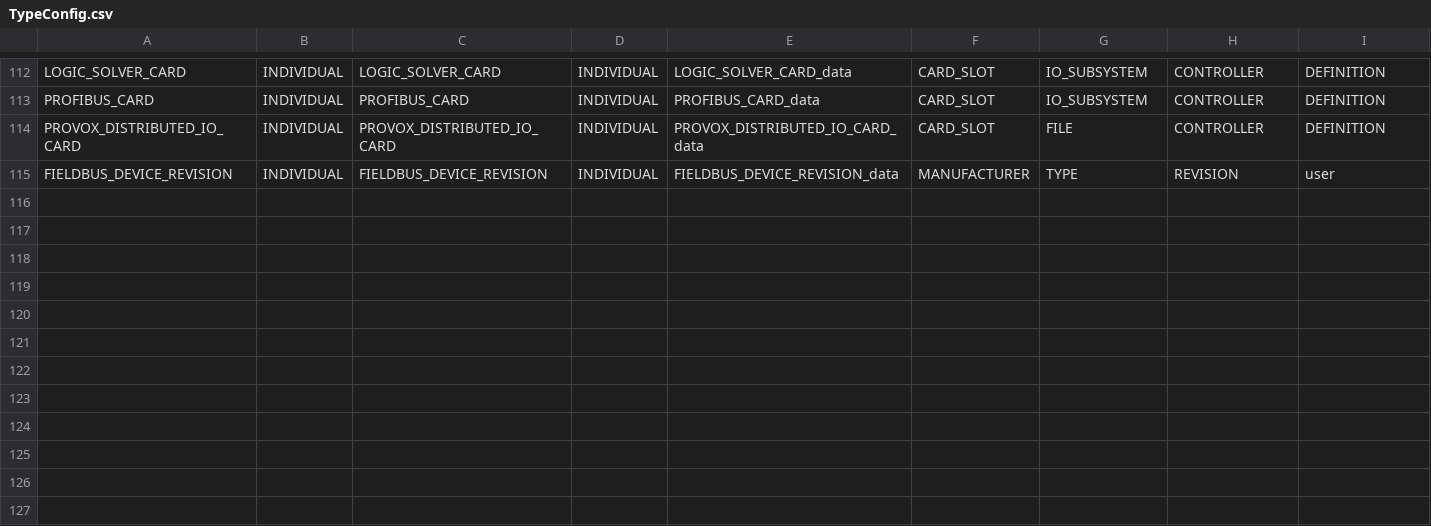
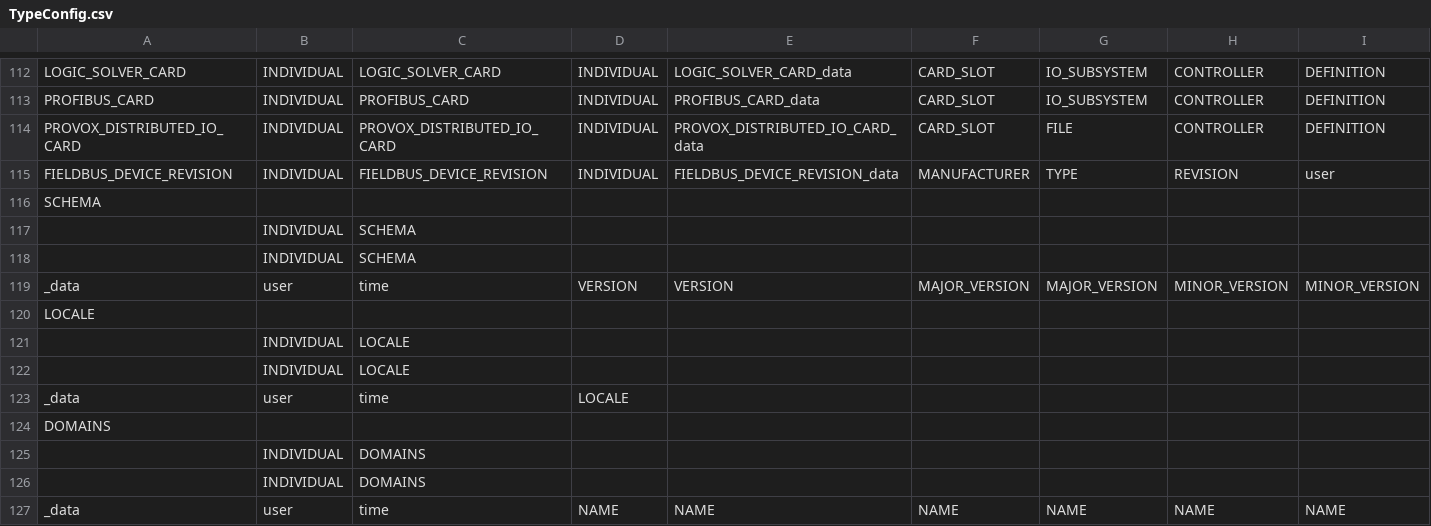
Before and after one commit to claudiolop/DeltaVParser, a CSV file: Config/TypeConfig.csv, drawn as a sheet; only a part is shown, gaps mark what is left out; rows hold the shown columns only; the diff names each change by its address in the sheet, - before the commit and + after, or states it on an @@ line.

```diff
--- a/Config/TypeConfig.csv
+++ b/Config/TypeConfig.csv
+row 116: SCHEMA
+row 117:  | INDIVIDUAL | SCHEMA
+row 118:  | INDIVIDUAL | SCHEMA
+row 119: _data | user | time | VERSION | VERSION | MAJOR_VERSION | MAJOR_VERSION | MINOR_VERSION | MINOR_VERSION
+row 120: LOCALE
+row 121:  | INDIVIDUAL | LOCALE
+row 122:  | INDIVIDUAL | LOCALE
+row 123: _data | user | time | LOCALE
+row 124: DOMAINS
+row 125:  | INDIVIDUAL | DOMAINS
+row 126:  | INDIVIDUAL | DOMAINS
+row 127: _data | user | time | NAME | NAME | NAME | NAME | NAME | NAME
```
Also changed, not shown: Config/TableConfig.csv, 3 other files.
